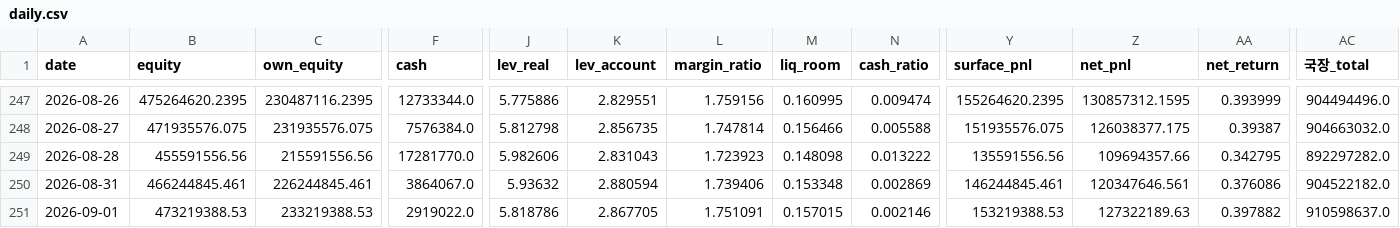
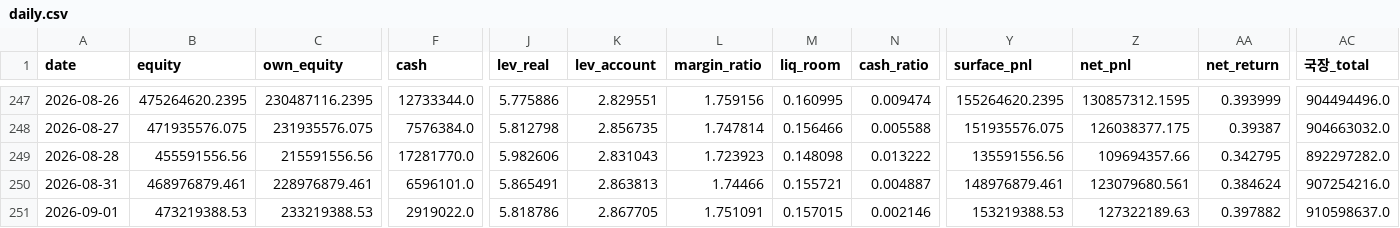
Before and after one commit to andynet2014-sudo/Github-Repository-1, a CSV file: mtm-dashboard/data/daily.csv, drawn as a sheet; only a part is shown, gaps mark what is left out; the diff covers the shown part only; the diff names each change by its address in the sheet, - before the commit and + after, or states it on an @@ line.

```diff
--- a/mtm-dashboard/data/daily.csv
+++ b/mtm-dashboard/data/daily.csv
-B250 (equity): 466244845.461
+B250 (equity): 468976879.461
-C250 (own_equity): 226244845.461
+C250 (own_equity): 228976879.461
-F250 (cash): 3864067.0
+F250 (cash): 6596101.0
-J250 (lev_real): 5.93632
+J250 (lev_real): 5.865491
-K250 (lev_account): 2.880594
+K250 (lev_account): 2.863813
-L250 (margin_ratio): 1.739406
+L250 (margin_ratio): 1.74466
-M250 (liq_room): 0.153348
+M250 (liq_room): 0.155721
-N250 (cash_ratio): 0.002869
+N250 (cash_ratio): 0.004887
-Y250 (surface_pnl): 146244845.461
+Y250 (surface_pnl): 148976879.461
-Z250 (net_pnl): 120347646.561
+Z250 (net_pnl): 123079680.561
-AA250 (net_return): 0.376086
+AA250 (net_return): 0.384624
-AC250 (국장_total): 904522182.0
+AC250 (국장_total): 907254216.0
```
Also changed, not shown: 2 edited cells elsewhere in this file, mtm-dashboard/data/positions_history.csv, 2 other files.
